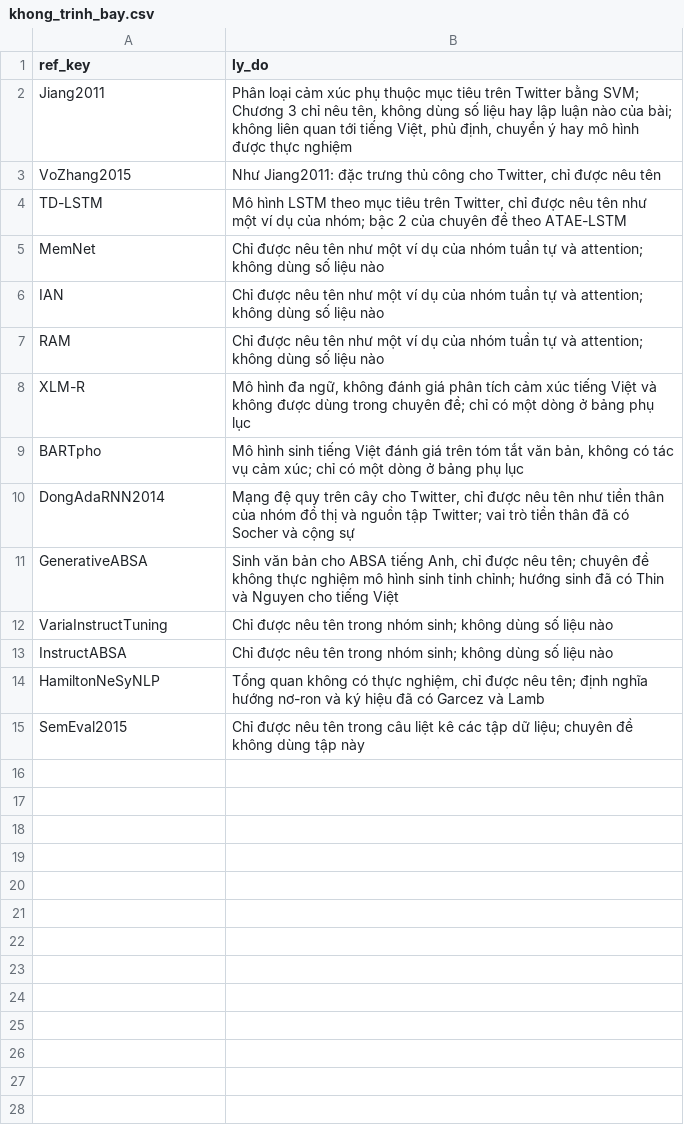
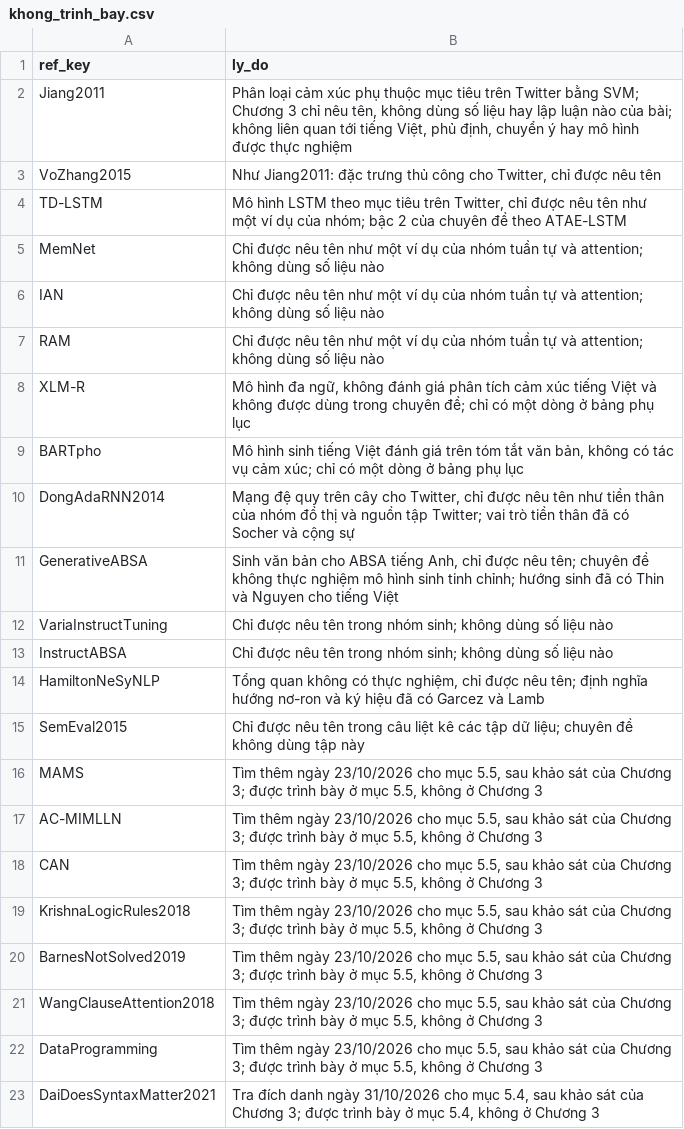
Before and after one commit to 2611326-NguyenMinhTrong/nsmgat-vietnamese-absa, a CSV file: chuyende1/survey/khong_trinh_bay.csv, drawn as a sheet.

```diff
--- a/chuyende1/survey/khong_trinh_bay.csv
+++ b/chuyende1/survey/khong_trinh_bay.csv
@@ -15 +15,9 @@ HamiltonNeSyNLP,"Tổng quan không có thực nghiệm, chỉ được nêu tê
 SemEval2015,"Chỉ được nêu tên trong câu liệt kê các tập dữ liệu; chuyên đề không dùng tập này"
+MAMS,"Tìm thêm ngày 23/10/2026 cho mục 5.5, sau khảo sát của Chương 3; được trình bày ở mục 5.5, không ở Chương 3"
+AC-MIMLLN,"Tìm thêm ngày 23/10/2026 cho mục 5.5, sau khảo sát của Chương 3; được trình bày ở mục 5.5, không ở Chương 3"
+CAN,"Tìm thêm ngày 23/10/2026 cho mục 5.5, sau khảo sát của Chương 3; được trình bày ở mục 5.5, không ở Chương 3"
+KrishnaLogicRules2018,"Tìm thêm ngày 23/10/2026 cho mục 5.5, sau khảo sát của Chương 3; được trình bày ở mục 5.5, không ở Chương 3"
+BarnesNotSolved2019,"Tìm thêm ngày 23/10/2026 cho mục 5.5, sau khảo sát của Chương 3; được trình bày ở mục 5.5, không ở Chương 3"
+WangClauseAttention2018,"Tìm thêm ngày 23/10/2026 cho mục 5.5, sau khảo sát của Chương 3; được trình bày ở mục 5.5, không ở Chương 3"
+DataProgramming,"Tìm thêm ngày 23/10/2026 cho mục 5.5, sau khảo sát của Chương 3; được trình bày ở mục 5.5, không ở Chương 3"
+DaiDoesSyntaxMatter2021,"Tra đích danh ngày 31/10/2026 cho mục 5.4, sau khảo sát của Chương 3; được trình bày ở mục 5.4, không ở Chương 3"
```
Also changed, not shown: 13 other files.
